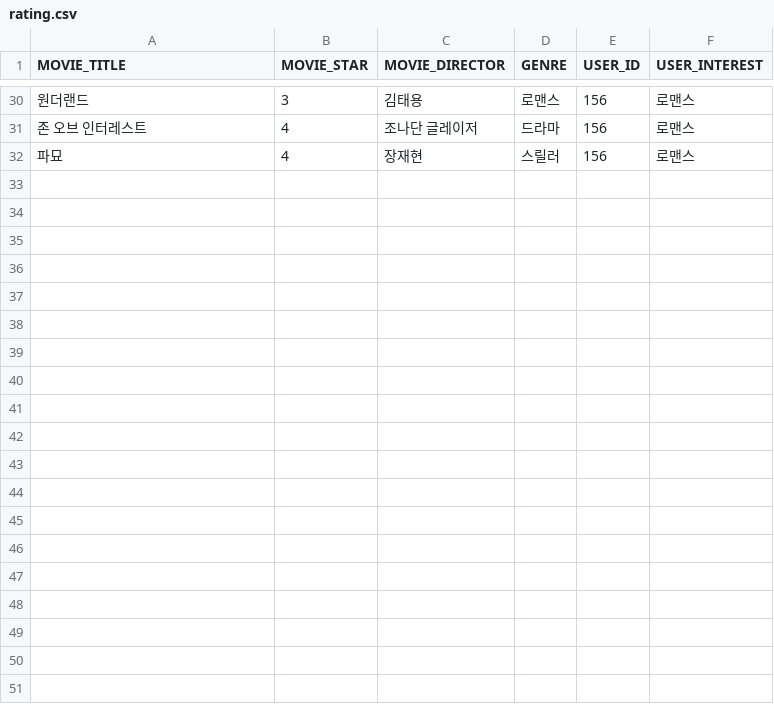
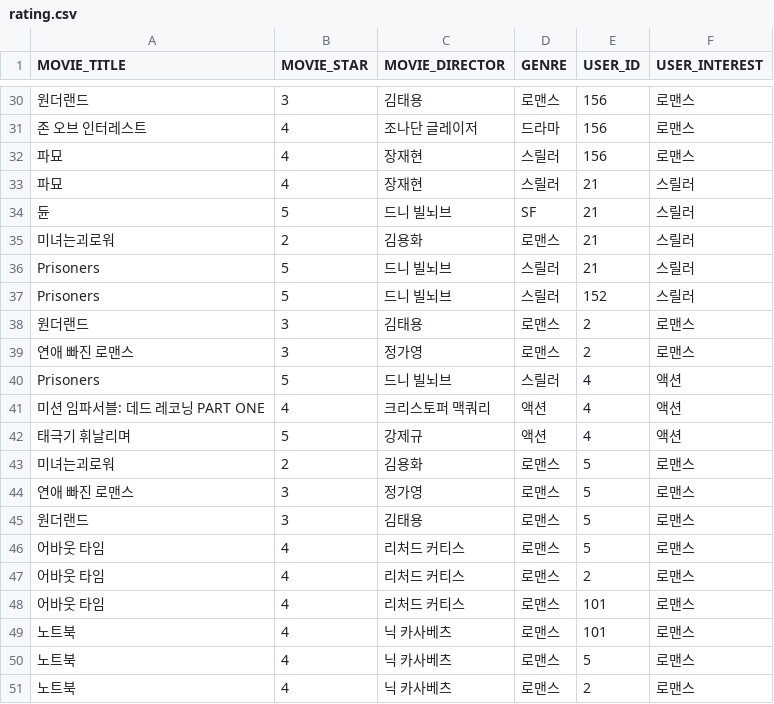
Before and after one commit to Munhak-Zip/Moviezip_Back, a CSV file: demo/src/main/resources/csv/rating.csv, drawn as a sheet; only a part is shown, gaps mark what is left out; the diff covers the shown part only.

Commit message:
[feat] 마이페이지 출력 #61

```diff
--- a/demo/src/main/resources/csv/rating.csv
+++ b/demo/src/main/resources/csv/rating.csv
@@ -32 +32,20 @@
 "파묘",4,"장재현","스릴러",156,"로맨스"
+"파묘",4,"장재현","스릴러",21,"스릴러"
+"듄",5,"드니 빌뇌브","SF",21,"스릴러"
+"미녀는괴로워",2,"김용화","로맨스",21,"스릴러"
+"Prisoners",5,"드니 빌뇌브","스릴러",21,"스릴러"
+"Prisoners",5,"드니 빌뇌브","스릴러",152,"스릴러"
+"원더랜드",3,"김태용","로맨스",2,"로맨스"
+"연애 빠진 로맨스",3,"정가영","로맨스",2,"로맨스"
+"Prisoners",5,"드니 빌뇌브","스릴러",4,"액션"
+"미션 임파서블: 데드 레코닝 PART ONE",4,"크리스토퍼 맥쿼리","액션",4,"액션"
+"태극기 휘날리며",5,"강제규","액션",4,"액션"
+"미녀는괴로워",2,"김용화","로맨스",5,"로맨스"
+"연애 빠진 로맨스",3,"정가영","로맨스",5,"로맨스"
+"원더랜드",3,"김태용","로맨스",5,"로맨스"
+"어바웃 타임",4,"리처드 커티스","로맨스",5,"로맨스"
+"어바웃 타임",4,"리처드 커티스","로맨스",2,"로맨스"
+"어바웃 타임",4,"리처드 커티스","로맨스",101,"로맨스"
+"노트북",4,"닉 카사베츠","로맨스",101,"로맨스"
+"노트북",4,"닉 카사베츠","로맨스",5,"로맨스"
+"노트북",4,"닉 카사베츠","로맨스",2,"로맨스"
```
Also changed, not shown: 9 added rows and 23 edited cells elsewhere in this file.
